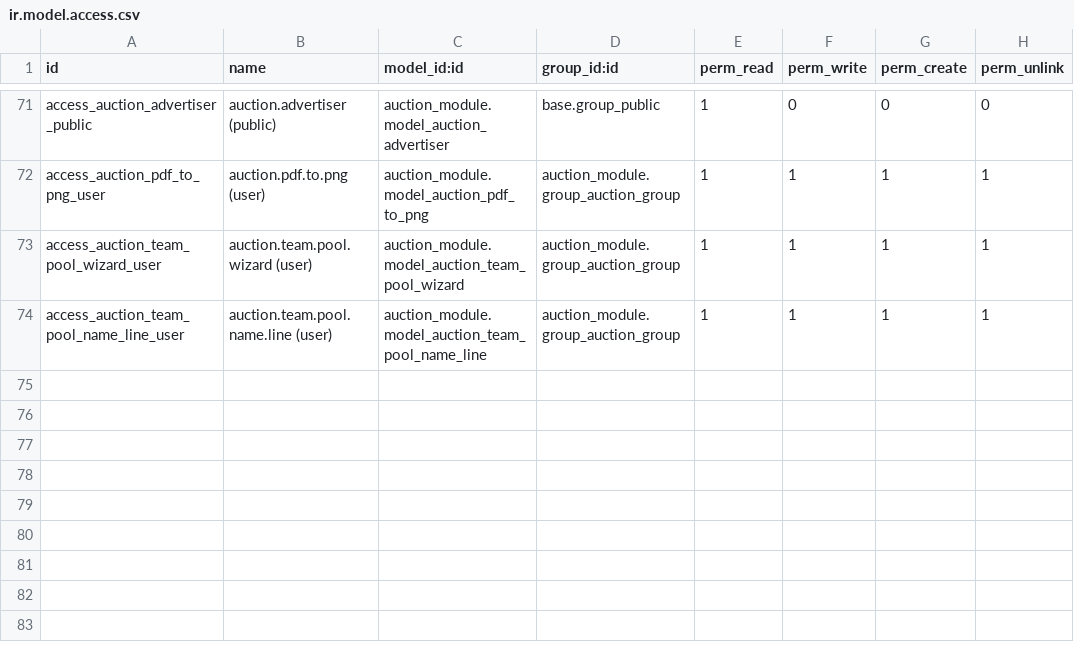
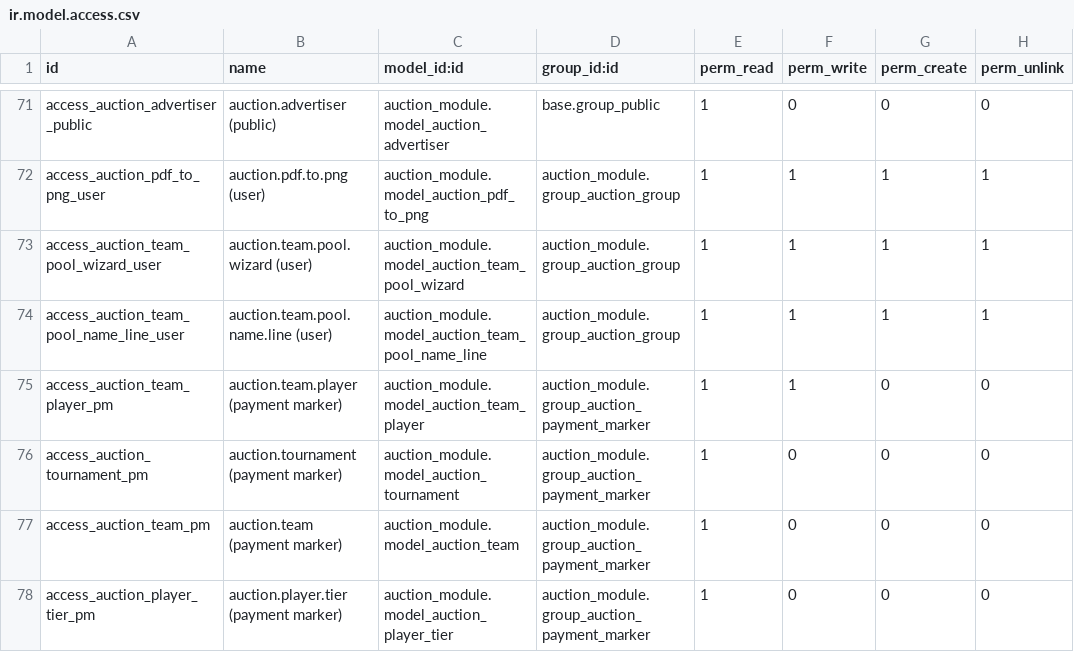
Before and after one commit to abhishek12198/auction_champ, a CSV file: auction_module/security/ir.model.access.csv, drawn as a sheet; only a part is shown, gaps mark what is left out.

```diff
--- a/auction_module/security/ir.model.access.csv
+++ b/auction_module/security/ir.model.access.csv
@@ -74 +74,5 @@ access_auction_team_pool_wizard_user,auction.team.pool.wizard (user),auction_mod
 access_auction_team_pool_name_line_user,auction.team.pool.name.line (user),auction_module.model_auction_team_pool_name_line,auction_module.group_auction_group,1,1,1,1
+access_auction_team_player_pm,auction.team.player (payment marker),auction_module.model_auction_team_player,auction_module.group_auction_payment_marker,1,1,0,0
+access_auction_tournament_pm,auction.tournament (payment marker),auction_module.model_auction_tournament,auction_module.group_auction_payment_marker,1,0,0,0
+access_auction_team_pm,auction.team (payment marker),auction_module.model_auction_team,auction_module.group_auction_payment_marker,1,0,0,0
+access_auction_player_tier_pm,auction.player.tier (payment marker),auction_module.model_auction_player_tier,auction_module.group_auction_payment_marker,1,0,0,0
```
Also changed, not shown: 18 other files.
